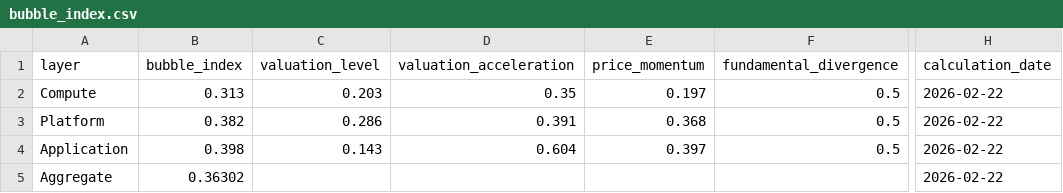
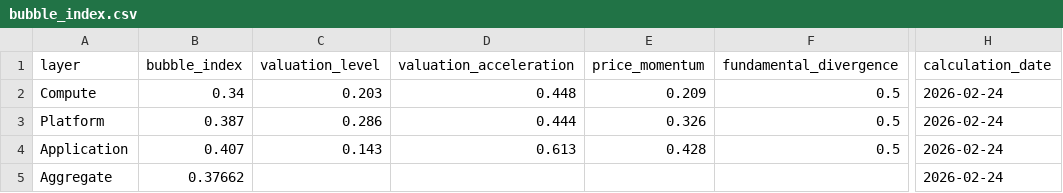
Before and after one commit to cleartake/web, a CSV file: data/bubble_index.csv, drawn as a sheet; only a part is shown, gaps mark what is left out; the diff names each change by its address in the sheet, - before the commit and + after, or states it on an @@ line.

```diff
--- a/data/bubble_index.csv
+++ b/data/bubble_index.csv
-B2 (bubble_index): 0.313
+B2 (bubble_index): 0.34
-D2 (valuation_acceleration): 0.35
+D2 (valuation_acceleration): 0.448
-E2 (price_momentum): 0.197
+E2 (price_momentum): 0.209
-H2:H5 (calculation_date): 2026-02-22
+H2:H5 (calculation_date): 2026-02-24
-B3 (bubble_index): 0.382
+B3 (bubble_index): 0.387
-D3 (valuation_acceleration): 0.391
+D3 (valuation_acceleration): 0.444
-E3 (price_momentum): 0.368
+E3 (price_momentum): 0.326
-B4 (bubble_index): 0.398
+B4 (bubble_index): 0.407
-D4 (valuation_acceleration): 0.604
+D4 (valuation_acceleration): 0.613
-E4 (price_momentum): 0.397
+E4 (price_momentum): 0.428
-B5 (bubble_index): 0.36302
+B5 (bubble_index): 0.37662
```
Also changed, not shown: data/ai_concentration_index.csv, data/daily_signals.csv, 8 other files.
